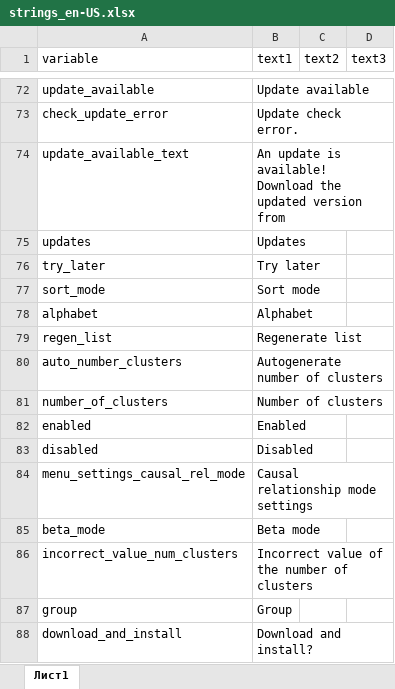
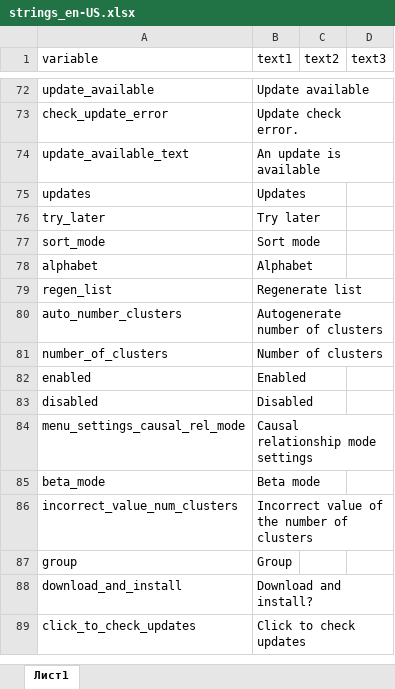
Before and after one commit to Ariollex/causal-relationships-in-school, an Excel workbook: languages/strings_en-US.xlsx, sheet Лист1, drawn as a sheet; only a part is shown, gaps mark what is left out; values as stored, in another font and other column widths than the file's, no borders; the diff names each change by its address in the sheet, - before the commit and + after, or states it on an @@ line.

```diff
--- a/languages/strings_en-US.xlsx (sheet Лист1)
+++ b/languages/strings_en-US.xlsx (sheet Лист1)
-B74 (text1): An update is available! Download the updated version from
+B74 (text1): An update is available
+row 89: click_to_check_updates | Click to check updates
```
Also changed, not shown: languages/strings_ru-RU.xlsx, 2 other files.
